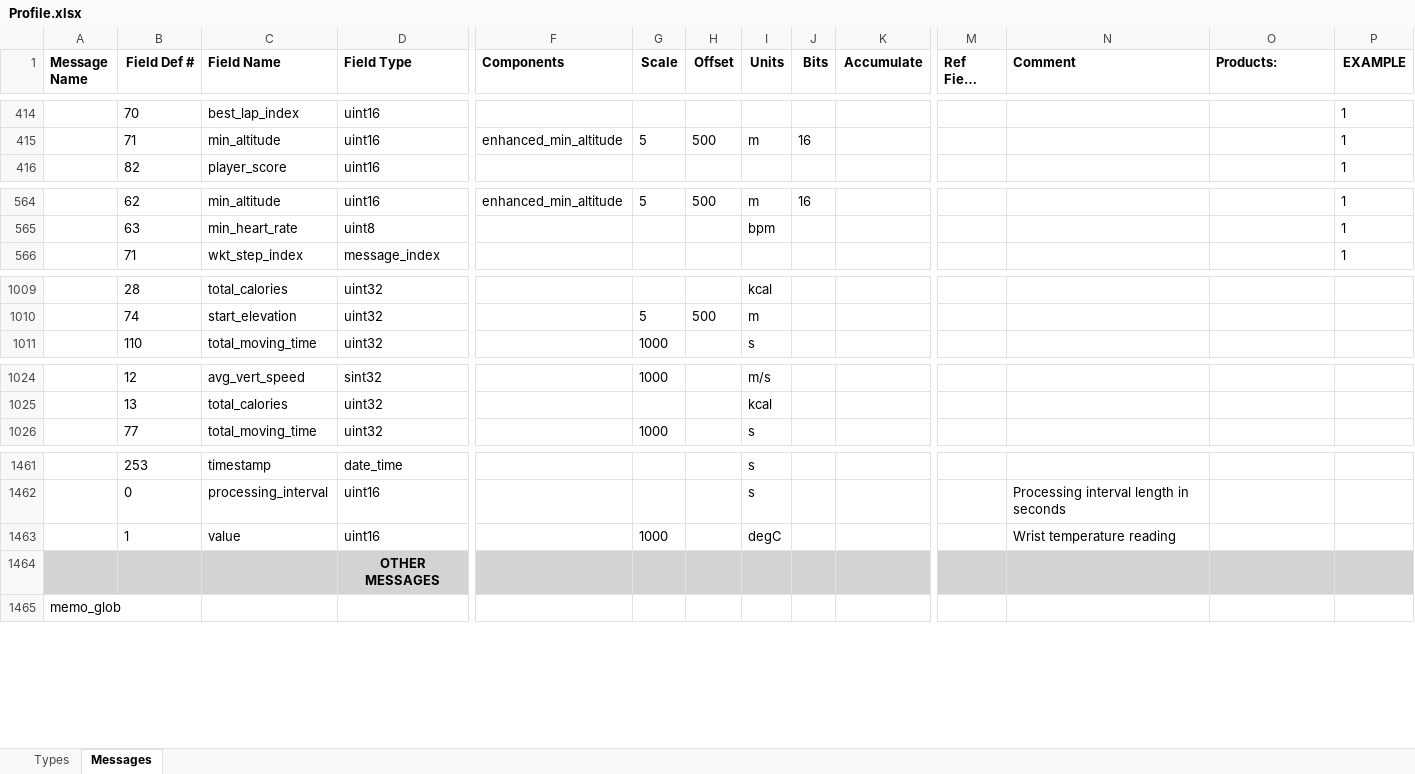
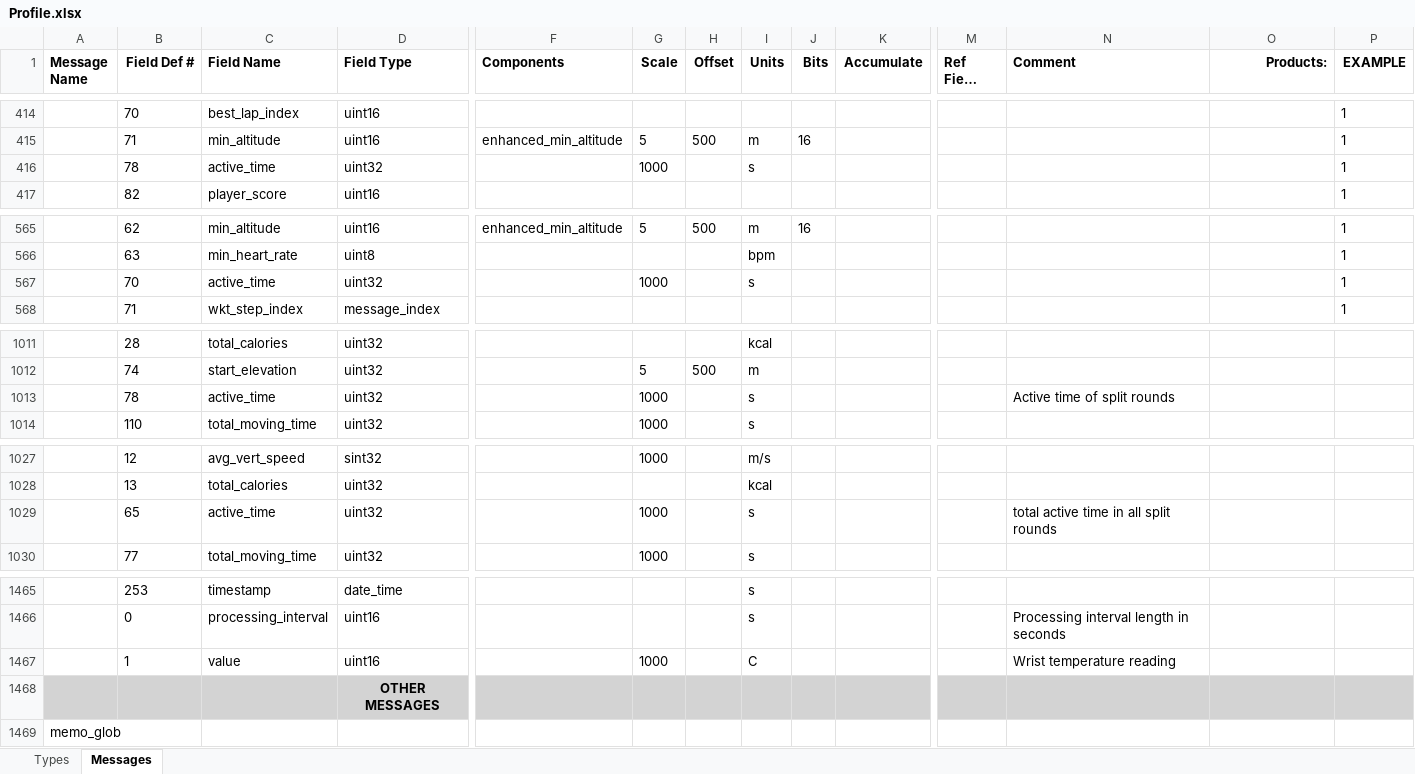
Before and after one commit to muktihari/fit, an Excel workbook: internal/cmd/fitgen/Profile.xlsx, sheet Messages, drawn as a sheet; only a part is shown, gaps mark what is left out; long unchanged cells end in …; values as stored, in another font and other column widths than the file's, no borders; addresses are those after the commit; rows hold the shown columns only; the diff names each change by its address in the sheet, - before the commit and + after, or states it on an @@ line.

Commit message:
Update Profile.xlsx to v21.205 (#628)
Co-authored-by: Hikmatulloh Hari Mukti <muktihaz@gmail.com>

```diff
--- a/internal/cmd/fitgen/Profile.xlsx (sheet Messages)
+++ b/internal/cmd/fitgen/Profile.xlsx (sheet Messages)
-O1 alignment: left
+O1 alignment: right
+row 416:  | 78 | active_time | uint32 |  | 1000 |  | s |  |  |  |  |  | 1
+row 567:  | 70 | active_time | uint32 |  | 1000 |  | s |  |  |  |  |  | 1
+row 1013:  | 78 | active_time | uint32 |  | 1000 |  | s |  |  |  | Active time of split rounds
+row 1029:  | 65 | active_time | uint32 |  | 1000 |  | s |  |  |  | total active time in all split rounds
-I1467 (Units): degC
+I1467 (Units): C
```
Also changed, not shown: sheet Types, 1 other file.
